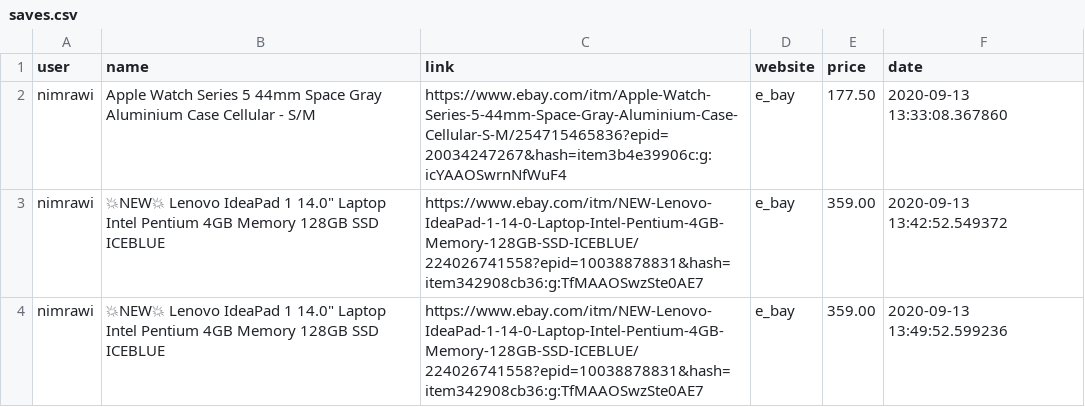
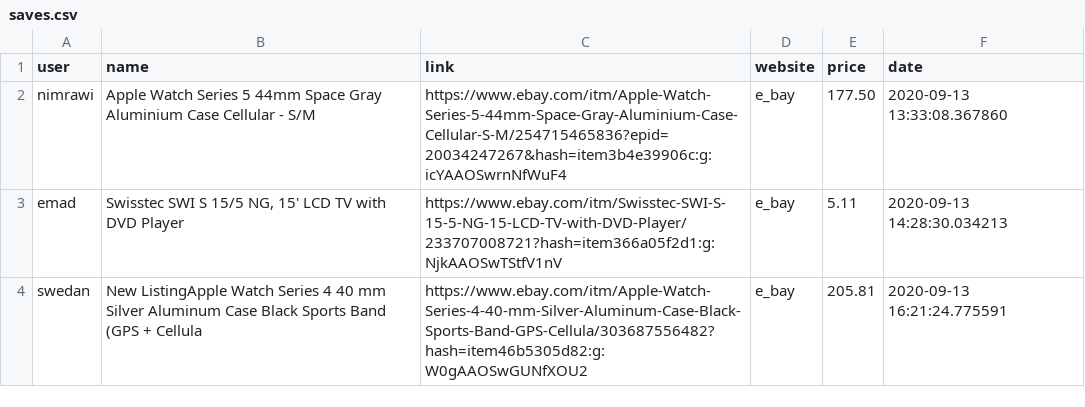
Before and after one commit to Machine-Teacherz/Price-Comparison-Extension, a CSV file: saves.csv, drawn as a sheet.

```diff
--- a/saves.csv
+++ b/saves.csv
@@ -2,3 +2,3 @@ user,name,link,website,price,date
 nimrawi,Apple Watch Series 5 44mm Space Gray Aluminium Case Cellular  - S/M,https://www.ebay.com/itm/Apple-Watch-Series-5-44mm-Space-Gray-Aluminium-Case-Cellular-S-M/254715465836?epid=20034247267&hash=item3b4e39906c:g:icYAAOSwrnNfWuF4,e_bay,177.50,2020-09-13 13:33:08.367860
-nimrawi,"💥NEW💥 Lenovo IdeaPad 1 14.0"" Laptop Intel Pentium 4GB Memory 128GB SSD ICEBLUE",https://www.ebay.com/itm/NEW-Lenovo-IdeaPad-1-14-0-Laptop-Intel-Pentium-4GB-Memory-128GB-SSD-ICEBLUE/224026741558?epid=10038878831&hash=item342908cb36:g:TfMAAOSwzSte0AE7,e_bay,359.00,2020-09-13 13:42:52.549372
-nimrawi,"💥NEW💥 Lenovo IdeaPad 1 14.0"" Laptop Intel Pentium 4GB Memory 128GB SSD ICEBLUE",https://www.ebay.com/itm/NEW-Lenovo-IdeaPad-1-14-0-Laptop-Intel-Pentium-4GB-Memory-128GB-SSD-ICEBLUE/224026741558?epid=10038878831&hash=item342908cb36:g:TfMAAOSwzSte0AE7,e_bay,359.00,2020-09-13 13:49:52.599236
+emad,"Swisstec SWI S 15/5 NG, 15' LCD TV with DVD Player",https://www.ebay.com/itm/Swisstec-SWI-S-15-5-NG-15-LCD-TV-with-DVD-Player/233707008721?hash=item366a05f2d1:g:NjkAAOSwTStfV1nV,e_bay,5.11,2020-09-13 14:28:30.034213
+swedan,New ListingApple Watch Series 4 40 mm Silver Aluminum Case Black Sports Band (GPS + Cellula,https://www.ebay.com/itm/Apple-Watch-Series-4-40-mm-Silver-Aluminum-Case-Black-Sports-Band-GPS-Cellula/303687556482?hash=item46b5305d82:g:W0gAAOSwGUNfXOU2,e_bay,205.81,2020-09-13 16:21:24.775591
```
Also changed, not shown: 2 other files.
